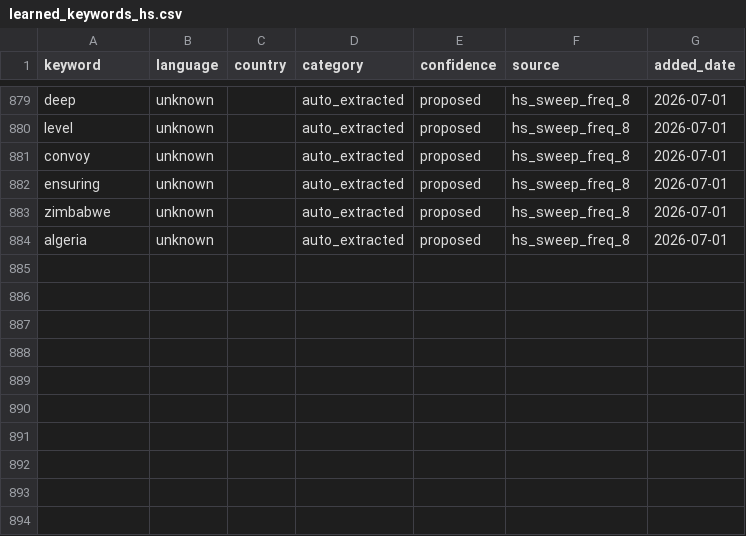
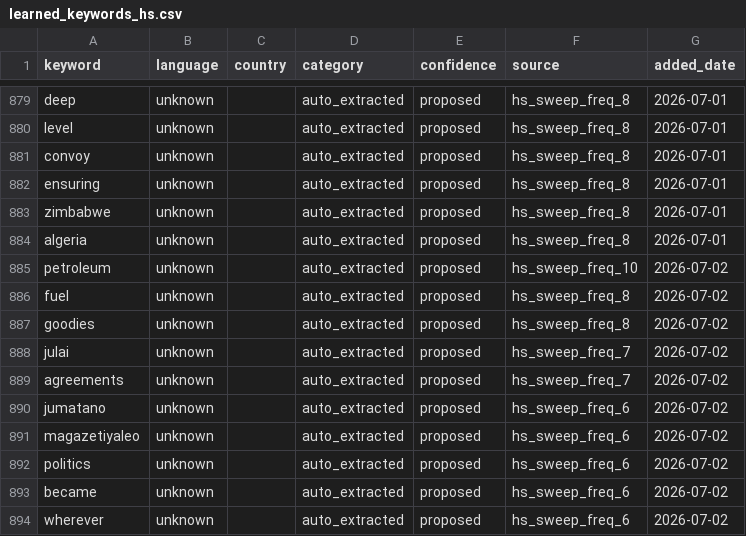
Before and after one commit to KSvend/IRIS, a CSV file: monitoring/autolearn/learned_keywords_hs.csv, drawn as a sheet; only a part is shown, gaps mark what is left out.

```diff
--- a/monitoring/autolearn/learned_keywords_hs.csv
+++ b/monitoring/autolearn/learned_keywords_hs.csv
@@ -884 +884,11 @@ zimbabwe,unknown,,auto_extracted,proposed,hs_sweep_freq_8,2026-07-01
 algeria,unknown,,auto_extracted,proposed,hs_sweep_freq_8,2026-07-01
+petroleum,unknown,,auto_extracted,proposed,hs_sweep_freq_10,2026-07-02
+fuel,unknown,,auto_extracted,proposed,hs_sweep_freq_8,2026-07-02
+goodies,unknown,,auto_extracted,proposed,hs_sweep_freq_8,2026-07-02
+julai,unknown,,auto_extracted,proposed,hs_sweep_freq_7,2026-07-02
+agreements,unknown,,auto_extracted,proposed,hs_sweep_freq_7,2026-07-02
+jumatano,unknown,,auto_extracted,proposed,hs_sweep_freq_6,2026-07-02
+magazetiyaleo,unknown,,auto_extracted,proposed,hs_sweep_freq_6,2026-07-02
+politics,unknown,,auto_extracted,proposed,hs_sweep_freq_6,2026-07-02
+became,unknown,,auto_extracted,proposed,hs_sweep_freq_6,2026-07-02
+wherever,unknown,,auto_extracted,proposed,hs_sweep_freq_6,2026-07-02
```
Also changed, not shown: monitoring/autolearn/narrative_discoveries.csv, monitoring/autolearn/toxic_handles.csv, 7 other files.
